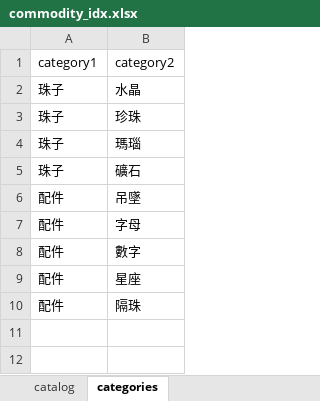
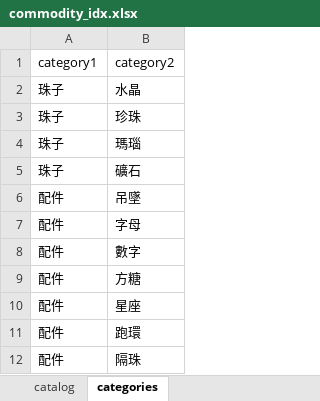
Before and after one commit to MorningJet/pearl_agent_tw, an Excel workbook: new_input/commodity_idx.xlsx, sheet categories, drawn as a sheet; values as stored, in another font and other column widths than the file's, no borders; the diff names each change by its address in the sheet, - before the commit and + after, or states it on an @@ line.

```diff
--- a/new_input/commodity_idx.xlsx (sheet categories)
+++ b/new_input/commodity_idx.xlsx (sheet categories)
+row 9: 配件 | 方糖
+row 11: 配件 | 跑環
```
Also changed, not shown: data/commodity_idx.xlsx, 5 other files.
